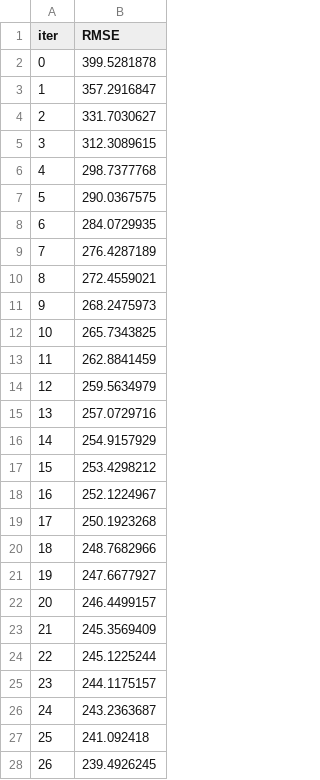
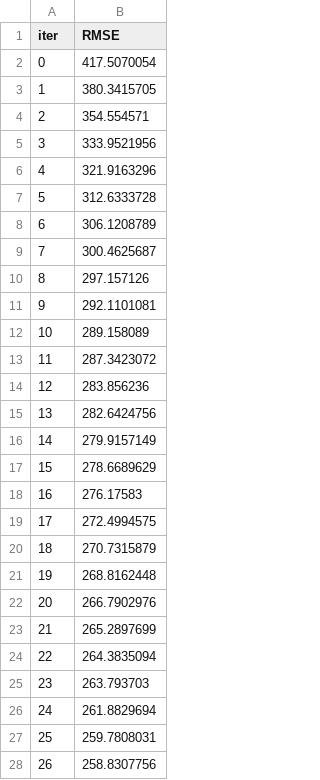
Before and after one commit to stefaniegwangphd/Erdos_S22_IceBridge, a TSV file: catboost_info/learn_error.tsv, drawn as a sheet; only a part is shown; the diff covers the shown part only.

```diff
--- a/catboost_info/learn_error.tsv
+++ b/catboost_info/learn_error.tsv
@@ -1,28 +1,28 @@
 iter	RMSE
-0	399.5281878
-1	357.2916847
-2	331.7030627
-3	312.3089615
-4	298.7377768
-5	290.0367575
-6	284.0729935
-7	276.4287189
-8	272.4559021
-9	268.2475973
-10	265.7343825
-11	262.8841459
-12	259.5634979
-13	257.0729716
-14	254.9157929
-15	253.4298212
-16	252.1224967
-17	250.1923268
-18	248.7682966
-19	247.6677927
-20	246.4499157
-21	245.3569409
-22	245.1225244
-23	244.1175157
-24	243.2363687
-25	241.092418
-26	239.4926245
+0	417.5070054
+1	380.3415705
+2	354.554571
+3	333.9521956
+4	321.9163296
+5	312.6333728
+6	306.1208789
+7	300.4625687
+8	297.157126
+9	292.1101081
+10	289.158089
+11	287.3423072
+12	283.856236
+13	282.6424756
+14	279.9157149
+15	278.6689629
+16	276.17583
+17	272.4994575
+18	270.7315879
+19	268.8162448
+20	266.7902976
+21	265.2897699
+22	264.3835094
+23	263.793703
+24	261.8829694
+25	259.7808031
+26	258.8307756
```
Also changed, not shown: 50 removed rows and 23 edited cells elsewhere in this file, catboost_info/test_error.tsv, catboost_info/time_left.tsv, 12 other files.
